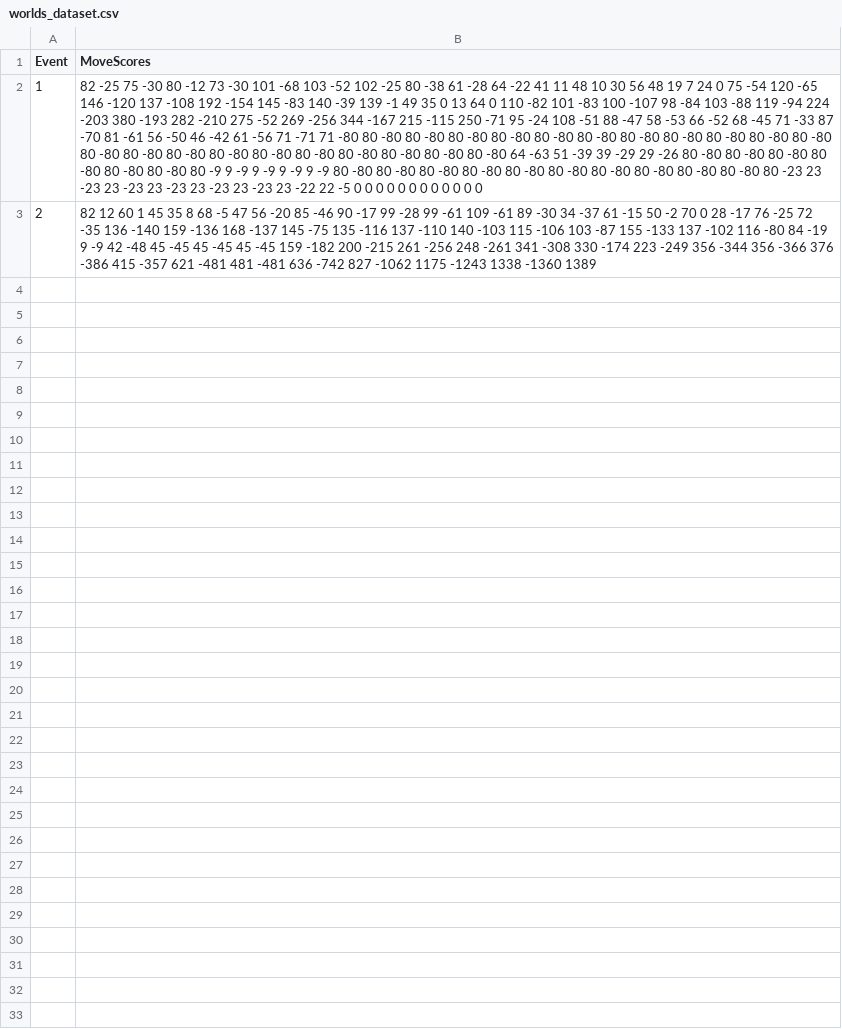
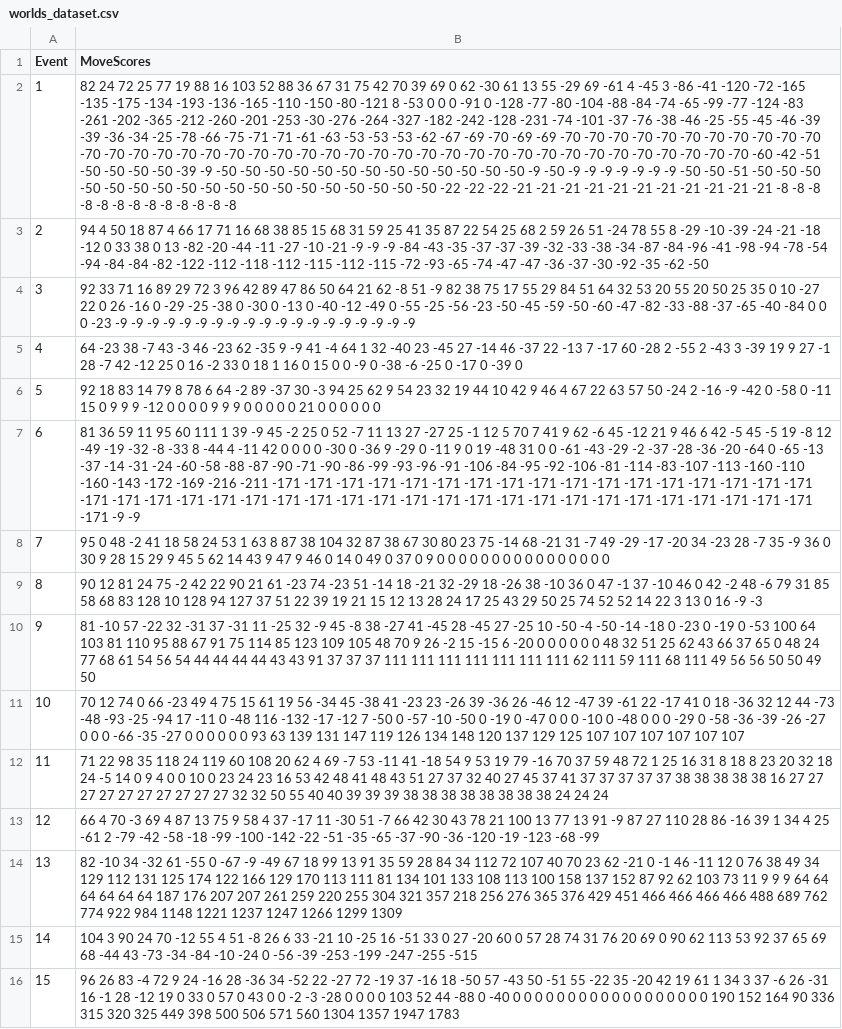
Before and after one commit to chriskimck/Deep_ELO, a CSV file: worlds_dataset.csv, drawn as a sheet; the diff names each change by its address in the sheet, - before the commit and + after, or states it on an @@ line.

Commit message:
Full worlds dataset

```diff
--- a/worlds_dataset.csv
+++ b/worlds_dataset.csv
-B2 (MoveScores): 82 -25 75 -30 80 -12 73 -30 101 -68 103 -52 102 -25 80 -38 61 -28 64 -22 41 11 48 10 30 56 48 19 7 24 0 75 -54 120 -65 146 -120 137 -108 192 -154 145 -83 140 -39 139 -1 49 35 0 13 64 0 110 -82 101 -83 100 -107 98 -84 103 -88 119 -94 224 -203 380 -193 282 -210 275 -52 269 -256 344 -167 215 -115 250 -71 95 -24 108 -51 88 -47 58 -53 66 -52 68 -45 71 -33 87 -70 81 -61 56 -50 46 -42 61 -56 71 -71 71 -80 80 -80 80 -80 80 -80 80 -80 80 -80 80 -80 80 -80 80 -80 80 -80 80 -80 80 -80 80 -80 80 -80 80 -80 80 -80 80 -80 80 -80 80 -80 80 -80 80 -80 80 -80 64 -63 51 -39 39 -29 29 -26 80 -80 80 -80 80 -80 80 -80 80 -80 80 -80 80 -9 9 -9 9 -9 9 -9 9 -9 80 -80 80 -80 80 -80 80 -80 80 -80 80 -80 80 -80 80 -80 80 -80 80 -80 80 -23 23 -23 23 -23 23 -23 23 -23 23 -23 23 -22 22 -5 0 0 0 0 0 0 0 0 0 0 0 0
+B2 (MoveScores): 82 24 72 25 77 19 88 16 103 52 88 36 67 31 75 42 70 39 69 0 62 -30 61 13 55 -29 69 -61 4 -45 3 -86 -41 -120 -72 -165 -135 -175 -134 -193 -136 -165 -110 -150 -80 -121 8 -53 0 0 0 -91 0 -128 -77 -80 -104 -88 -84 -74 -65 -99 -77 -124 -83 -261 -202 -365 -212 -260 -201 -253 -30 -276 -264 -327 -182 -242 -128 -231 -74 -101 -37 -76 -38 -46 -25 -55 -45 -46 -39 -39 -36 -34 -25 -78 -66 -75 -71 -71 -61 -63 -53 -53 -53 -62 -67 -69 -70 -69 -69 -70 -70 -70 -70 -70 -70 -70 -70 -70 -70 -70 -70 -70 -70 -70 -70 -70 -70 -70 -70 -70 -70 -70 -70 -70 -70 -70 -70 -70 -70 -70 -70 -70 -70 -70 -70 -70 -70 -70 -60 -42 -51 -50 -50 -50 -50 -39 -9 -50 -50 -50 -50 -50 -50 -50 -50 -50 -50 -50 -50 -50 -9 -50 -9 -9 -9 -9 -9 -9 -9 -50 -50 -51 -50 -50 -50 -50 -50 -50 -50 -50 -50 -50 -50 -50 -50 -50 -50 -50 -50 -50 -22 -22 -22 -21 -21 -21 -21 -21 -21 -21 -21 -21 -21 -21 -8 -8 -8 -8 -8 -8 -8 -8 -8 -8 -8 -8 -8
-B3 (MoveScores): 82 12 60 1 45 35 8 68 -5 47 56 -20 85 -46 90 -17 99 -28 99 -61 109 -61 89 -30 34 -37 61 -15 50 -2 70 0 28 -17 76 -25 72 -35 136 -140 159 -136 168 -137 145 -75 135 -116 137 -110 140 -103 115 -106 103 -87 155 -133 137 -102 116 -80 84 -19 9 -9 42 -48 45 -45 45 -45 45 -45 159 -182 200 -215 261 -256 248 -261 341 -308 330 -174 223 -249 356 -344 356 -366 376 -386 415 -357 621 -481 481 -481 636 -742 827 -1062 1175 -1243 1338 -1360 1389
+B3 (MoveScores): 94 4 50 18 87 4 66 17 71 16 68 38 85 15 68 31 59 25 41 35 87 22 54 25 68 2 59 26 51 -24 78 55 8 -29 -10 -39 -24 -21 -18 -12 0 33 38 0 13 -82 -20 -44 -11 -27 -10 -21 -9 -9 -9 -84 -43 -35 -37 -37 -39 -32 -33 -38 -34 -87 -84 -96 -41 -98 -94 -78 -54 -94 -84 -84 -82 -122 -112 -118 -112 -115 -112 -115 -72 -93 -65 -74 -47 -47 -36 -37 -30 -92 -35 -62 -50
+row 4: 3 | 92 33 71 16 89 29 72 3 96 42 89 47 86 50 64 21 62 -8 51 -9 82 38 75 17 55 29 84 51 64 32 53 20 55 20 50 25 35 0 10 -27 22 0 26 -16 0 -29 -25 -38 0 -30 0 -13 0 -40 -12 -49 0 -55 -25 -56 -23 -50 -45 -59 -50 -60 -47 -82 -33 -88 -37 -65 -40 -84 0 0 0 -23 -9 -9 -9 -9 -9 -9 -9 -9 -9 -9 -9 -9 -9 -9 -9 -9 -9 -9 -9
+row 5: 4 | 64 -23 38 -7 43 -3 46 -23 62 -35 9 -9 41 -4 64 1 32 -40 23 -45 27 -14 46 -37 22 -13 7 -17 60 -28 2 -55 2 -43 3 -39 19 9 27 -1 28 -7 42 -12 25 0 16 -2 33 0 18 1 16 0 15 0 0 -9 0 -38 -6 -25 0 -17 0 -39 0
+row 6: 5 | 92 18 83 14 79 8 78 6 64 -2 89 -37 30 -3 94 25 62 9 54 23 32 19 44 10 42 9 46 4 67 22 63 57 50 -24 2 -16 -9 -42 0 -58 0 -11 15 0 9 9 9 -12 0 0 0 0 9 9 9 0 0 0 0 0 21 0 0 0 0 0 0
+row 7: 6 | 81 36 59 11 95 60 111 1 39 -9 45 -2 25 0 52 -7 11 13 27 -27 25 -1 12 5 70 7 41 9 62 -6 45 -12 21 9 46 6 42 -5 45 -5 19 -8 12 -49 -19 -32 -8 -33 8 -44 4 -11 42 0 0 0 0 -30 0 -36 9 -29 0 -11 9 0 19 -48 31 0 0 -61 -43 -29 -2 -37 -28 -36 -20 -64 0 -65 -13 -37 -14 -31 -24 -60 -58 -88 -87 -90 -71 -90 -86 -99 -93 -96 -91 -106 -84 -95 -92 -106 -81 -114 -83 -107 -113 -160 -110 -160 -143 -172 -169 -216 -211 -171 -171 -171 -171 -171 -171 -171 -171 -171 -171 -171 -171 -171 -171 -171 -171 -171 -171 -171 -171 -171 -171 -171 -171 -171 -171 -171 -171 -171 -171 -171 -171 -171 -171 -171 -171 -171 -171 -171 -171 -171 -9 -9
+row 8: 7 | 95 0 48 -2 41 18 58 24 53 1 63 8 87 38 104 32 87 38 67 30 80 23 75 -14 68 -21 31 -7 49 -29 -17 -20 34 -23 28 -7 35 -9 36 0 30 9 28 15 29 9 45 5 62 14 43 9 47 9 46 0 14 0 49 0 37 0 9 0 0 0 0 0 0 0 0 0 0 0 0 0 0 0 0
+row 9: 8 | 90 12 81 24 75 -2 42 22 90 21 61 -23 74 -23 51 -14 18 -21 32 -29 18 -26 38 -10 36 0 47 -1 37 -10 46 0 42 -2 48 -6 79 31 85 58 68 83 128 10 128 94 127 37 51 22 39 19 21 15 12 13 28 24 17 25 43 29 50 25 74 52 52 14 22 3 13 0 16 -9 -3
+row 10: 9 | 81 -10 57 -22 32 -31 37 -31 11 -25 32 -9 45 -8 38 -27 41 -45 28 -45 27 -25 10 -50 -4 -50 -14 -18 0 -23 0 -19 0 -53 100 64 103 81 110 95 88 67 91 75 114 85 123 109 105 48 70 9 26 -2 15 -15 6 -20 0 0 0 0 0 0 48 32 51 25 62 43 66 37 65 0 48 24 77 68 61 54 56 54 44 44 44 44 43 43 91 37 37 37 111 111 111 111 111 111 111 62 111 59 111 68 111 49 56 56 50 50 49 50
+row 11: 10 | 70 12 74 0 66 -23 49 4 75 15 61 19 56 -34 45 -38 41 -23 23 -26 39 -36 26 -46 12 -47 39 -61 22 -17 41 0 18 -36 32 12 44 -73 -48 -93 -25 -94 17 -11 0 -48 116 -132 -17 -12 7 -50 0 -57 -10 -50 0 -19 0 -47 0 0 0 -10 0 -48 0 0 0 -29 0 -58 -36 -39 -26 -27 0 0 0 -66 -35 -27 0 0 0 0 0 0 93 63 139 131 147 119 126 134 148 120 137 129 125 107 107 107 107 107 107
+row 12: 11 | 71 22 98 35 118 24 119 60 108 20 62 4 69 -7 53 -11 41 -18 54 9 53 19 79 -16 70 37 59 48 72 1 25 16 31 8 18 8 23 20 32 18 24 -5 14 0 9 4 0 0 10 0 23 24 23 16 53 42 48 41 48 43 51 27 37 32 40 27 45 37 41 37 37 37 37 37 38 38 38 38 38 16 27 27 27 27 27 27 27 27 27 27 32 32 50 55 40 40 39 39 39 38 38 38 38 38 38 38 38 24 24 24
+row 13: 12 | 66 4 70 -3 69 4 87 13 75 9 58 4 37 -17 11 -30 51 -7 66 42 30 43 78 21 100 13 77 13 91 -9 87 27 110 28 86 -16 39 1 34 4 25 -61 2 -79 -42 -58 -18 -99 -100 -142 -22 -51 -35 -65 -37 -90 -36 -120 -19 -123 -68 -99
+row 14: 13 | 82 -10 34 -32 61 -55 0 -67 -9 -49 67 18 99 13 91 35 59 28 84 34 112 72 107 40 70 23 62 -21 0 -1 46 -11 12 0 76 38 49 34 129 112 131 125 174 122 166 129 170 113 111 81 134 101 133 108 113 100 158 137 152 87 92 62 103 73 11 9 9 9 64 64 64 64 64 64 187 176 207 207 261 259 220 255 304 321 357 218 256 276 365 376 429 451 466 466 466 466 488 689 762 774 922 984 1148 1221 1237 1247 1266 1299 1309
+row 15: 14 | 104 3 90 24 70 -12 55 4 51 -8 26 6 33 -21 10 -25 16 -51 33 0 27 -20 60 0 57 28 74 31 76 20 69 0 90 62 113 53 92 37 65 69 68 -44 43 -73 -34 -84 -10 -24 0 -56 -39 -253 -199 -247 -255 -515
+row 16: 15 | 96 26 83 -4 72 9 24 -16 28 -36 34 -52 22 -27 72 -19 37 -16 18 -50 57 -43 50 -51 55 -22 35 -20 42 19 61 1 34 3 37 -6 26 -31 16 -1 28 -12 19 0 33 0 57 0 43 0 0 -2 -3 -28 0 0 0 0 103 52 44 -88 0 -40 0 0 0 0 0 0 0 0 0 0 0 0 0 0 0 0 0 0 190 152 164 90 336 315 320 325 449 398 500 506 571 560 1304 1357 1947 1783
```
